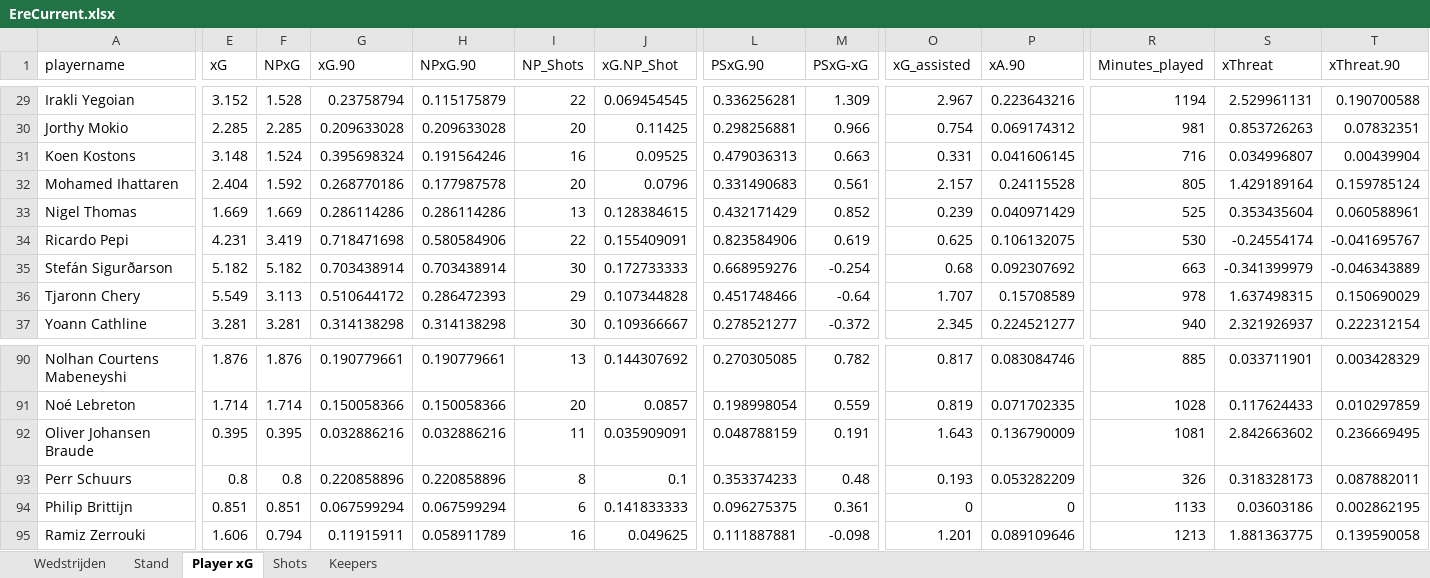
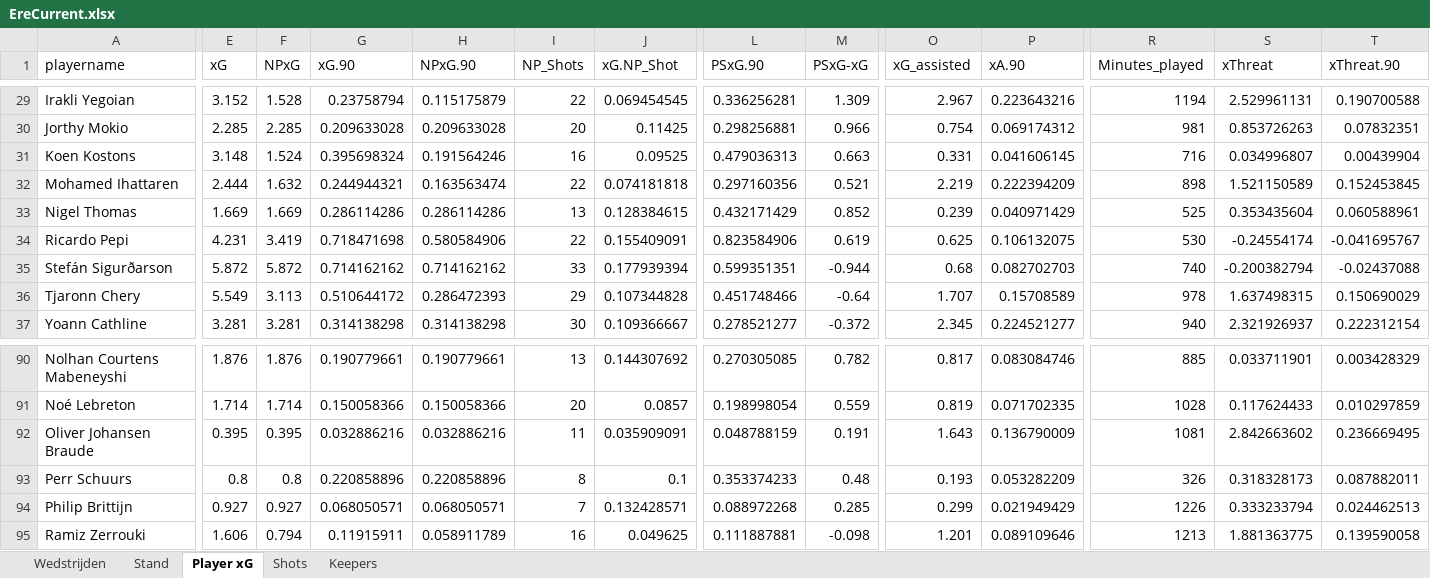
Before and after one commit to RobinKoetsier/plotrepo, an Excel workbook: data/EreCurrent.xlsx, sheet Player xG, drawn as a sheet; only a part is shown, gaps mark what is left out; values as stored, in another font and other column widths than the file's, no borders; the diff covers the shown part only; the diff names each change by its address in the sheet, - before the commit and + after, or states it on an @@ line.

```diff
--- a/data/EreCurrent.xlsx (sheet Player xG)
+++ b/data/EreCurrent.xlsx (sheet Player xG)
-E32 (xG): 2.404
+E32 (xG): 2.444
-F32 (NPxG): 1.592
+F32 (NPxG): 1.632
-G32 (xG.90): 0.268770186
+G32 (xG.90): 0.244944321
-H32 (NPxG.90): 0.177987578
+H32 (NPxG.90): 0.163563474
-I32 (NP_Shots): 20
+I32 (NP_Shots): 22
-J32 (xG.NP_Shot): 0.0796
+J32 (xG.NP_Shot): 0.074181818
-L32 (PSxG.90): 0.331490683
+L32 (PSxG.90): 0.297160356
-M32 (PSxG-xG): 0.561
+M32 (PSxG-xG): 0.521
-O32 (xG_assisted): 2.157
+O32 (xG_assisted): 2.219
-P32 (xA.90): 0.24115528
+P32 (xA.90): 0.222394209
-R32 (Minutes_played): 805
+R32 (Minutes_played): 898
-S32 (xThreat): 1.429189164
+S32 (xThreat): 1.521150589
-T32 (xThreat.90): 0.159785124
+T32 (xThreat.90): 0.152453845
-E35 (xG): 5.182
+E35 (xG): 5.872
-F35 (NPxG): 5.182
+F35 (NPxG): 5.872
-G35 (xG.90): 0.703438914
+G35 (xG.90): 0.714162162
-H35 (NPxG.90): 0.703438914
+H35 (NPxG.90): 0.714162162
-I35 (NP_Shots): 30
+I35 (NP_Shots): 33
-J35 (xG.NP_Shot): 0.172733333
+J35 (xG.NP_Shot): 0.177939394
-L35 (PSxG.90): 0.668959276
+L35 (PSxG.90): 0.599351351
-M35 (PSxG-xG): -0.254
+M35 (PSxG-xG): -0.944
-P35 (xA.90): 0.092307692
+P35 (xA.90): 0.082702703
-R35 (Minutes_played): 663
+R35 (Minutes_played): 740
-S35 (xThreat): -0.341399979
+S35 (xThreat): -0.200382794
-T35 (xThreat.90): -0.046343889
+T35 (xThreat.90): -0.02437088
-E94 (xG): 0.851
+E94 (xG): 0.927
-F94 (NPxG): 0.851
+F94 (NPxG): 0.927
-G94 (xG.90): 0.067599294
+G94 (xG.90): 0.068050571
-H94 (NPxG.90): 0.067599294
+H94 (NPxG.90): 0.068050571
-I94 (NP_Shots): 6
+I94 (NP_Shots): 7
-J94 (xG.NP_Shot): 0.141833333
+J94 (xG.NP_Shot): 0.132428571
-L94 (PSxG.90): 0.096275375
+L94 (PSxG.90): 0.088972268
-M94 (PSxG-xG): 0.361
+M94 (PSxG-xG): 0.285
-O94 (xG_assisted): 0
+O94 (xG_assisted): 0.299
-P94 (xA.90): 0
+P94 (xA.90): 0.021949429
-R94 (Minutes_played): 1133
+R94 (Minutes_played): 1226
-S94 (xThreat): 0.03603186
+S94 (xThreat): 0.333233794
-T94 (xThreat.90): 0.002862195
+T94 (xThreat.90): 0.024462513
```
Also changed, not shown: 2 added rows, 1 removed row and 238 edited cells elsewhere in this sheet, sheet Shots, sheet Stand, sheet Keepers, sheet Wedstrijden, 1 other file.
